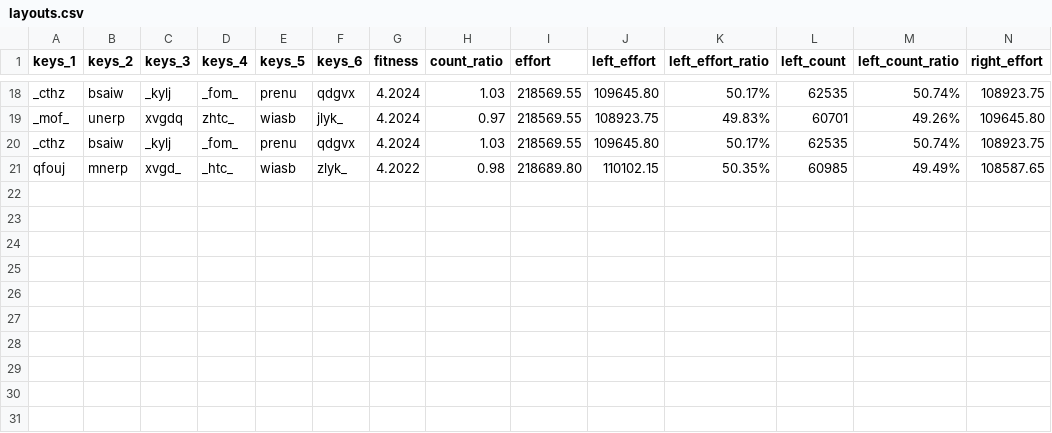
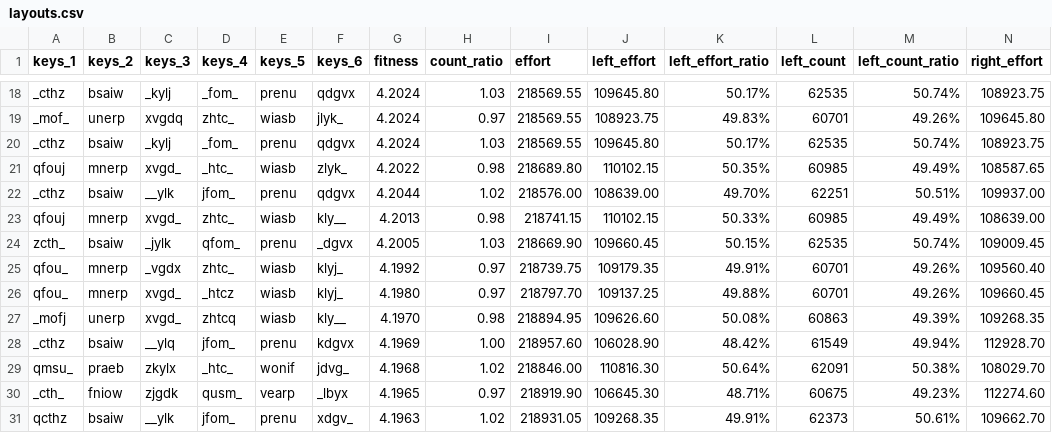
Before and after one commit to sgaliamov/keyvolve, a CSV file: data/layouts.csv, drawn as a sheet; only a part is shown, gaps mark what is left out; rows hold the shown columns only; the diff names each change by its address in the sheet, - before the commit and + after, or states it on an @@ line.

```diff
--- a/data/layouts.csv
+++ b/data/layouts.csv
+row 22: _cthz | bsaiw | __ylk | jfom_ | prenu | qdgvx | 4.2044 | 1.02 | 218576.00 | 108639.00 | 49.70% | 62251 | 50.51% | 109937.00
+row 23: qfouj | mnerp | xvgd_ | zhtc_ | wiasb | kly__ | 4.2013 | 0.98 | 218741.15 | 110102.15 | 50.33% | 60985 | 49.49% | 108639.00
+row 24: zcth_ | bsaiw | _jylk | qfom_ | prenu | _dgvx | 4.2005 | 1.03 | 218669.90 | 109660.45 | 50.15% | 62535 | 50.74% | 109009.45
+row 25: qfou_ | mnerp | _vgdx | zhtc_ | wiasb | klyj_ | 4.1992 | 0.97 | 218739.75 | 109179.35 | 49.91% | 60701 | 49.26% | 109560.40
+row 26: qfou_ | mnerp | xvgd_ | _htcz | wiasb | klyj_ | 4.1980 | 0.97 | 218797.70 | 109137.25 | 49.88% | 60701 | 49.26% | 109660.45
+row 27: _mofj | unerp | xvgd_ | zhtcq | wiasb | kly__ | 4.1970 | 0.98 | 218894.95 | 109626.60 | 50.08% | 60863 | 49.39% | 109268.35
+row 28: _cthz | bsaiw | __ylq | jfom_ | prenu | kdgvx | 4.1969 | 1.00 | 218957.60 | 106028.90 | 48.42% | 61549 | 49.94% | 112928.70
+row 29: qmsu_ | praeb | zkylx | _htc_ | wonif | jdvg_ | 4.1968 | 1.02 | 218846.00 | 110816.30 | 50.64% | 62091 | 50.38% | 108029.70
+row 30: _cth_ | fniow | zjgdk | qusm_ | vearp | _lbyx | 4.1965 | 0.97 | 218919.90 | 106645.30 | 48.71% | 60675 | 49.23% | 112274.60
+row 31: qcthz | bsaiw | __ylk | jfom_ | prenu | xdgv_ | 4.1963 | 1.02 | 218931.05 | 109268.35 | 49.91% | 62373 | 50.61% | 109662.70
```
Also changed, not shown: 4 other files.
